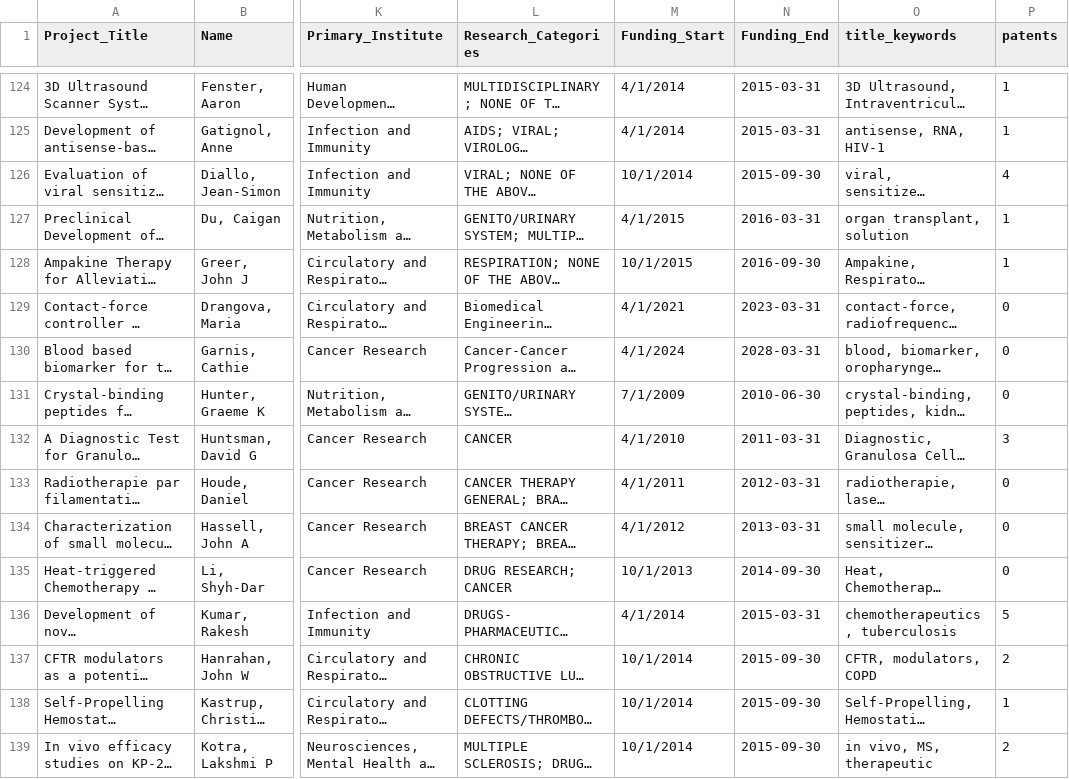
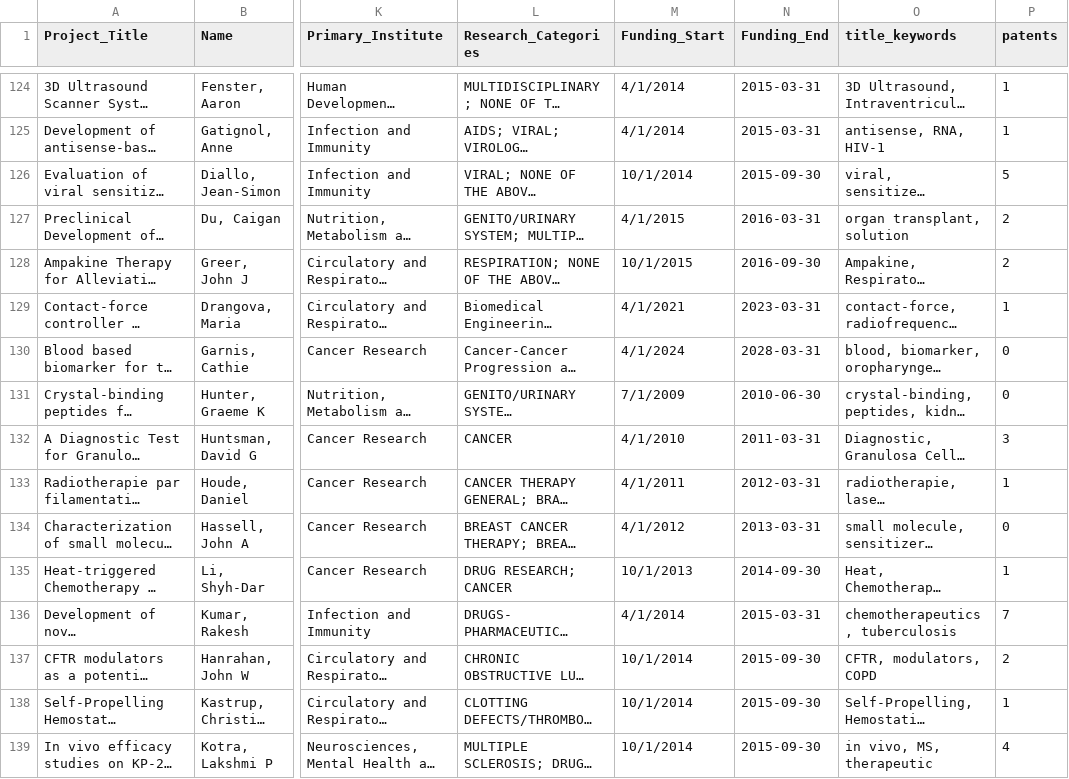
Before and after one commit to PinknMatter/CIHR, a CSV file: CommercializationV3.csv, drawn as a sheet; only a part is shown, gaps mark what is left out; long unchanged cells end in …; the diff covers the shown part only; the diff names each change by its address in the sheet, - before the commit and + after, or states it on an @@ line.

Commit message:
remove WO CA

```diff
--- a/CommercializationV3.csv
+++ b/CommercializationV3.csv
-P126 (patents): 4
+P126 (patents): 5
-P127:P128 (patents): 1
+P127:P128 (patents): 2
-P129 (patents): 0
+P129 (patents): 1
-P133 (patents): 0
+P133 (patents): 1
-P135 (patents): 0
+P135 (patents): 1
-P136 (patents): 5
+P136 (patents): 7
-P139 (patents): 2
+P139 (patents): 4
```
Also changed, not shown: 112 edited cells elsewhere in this file.
